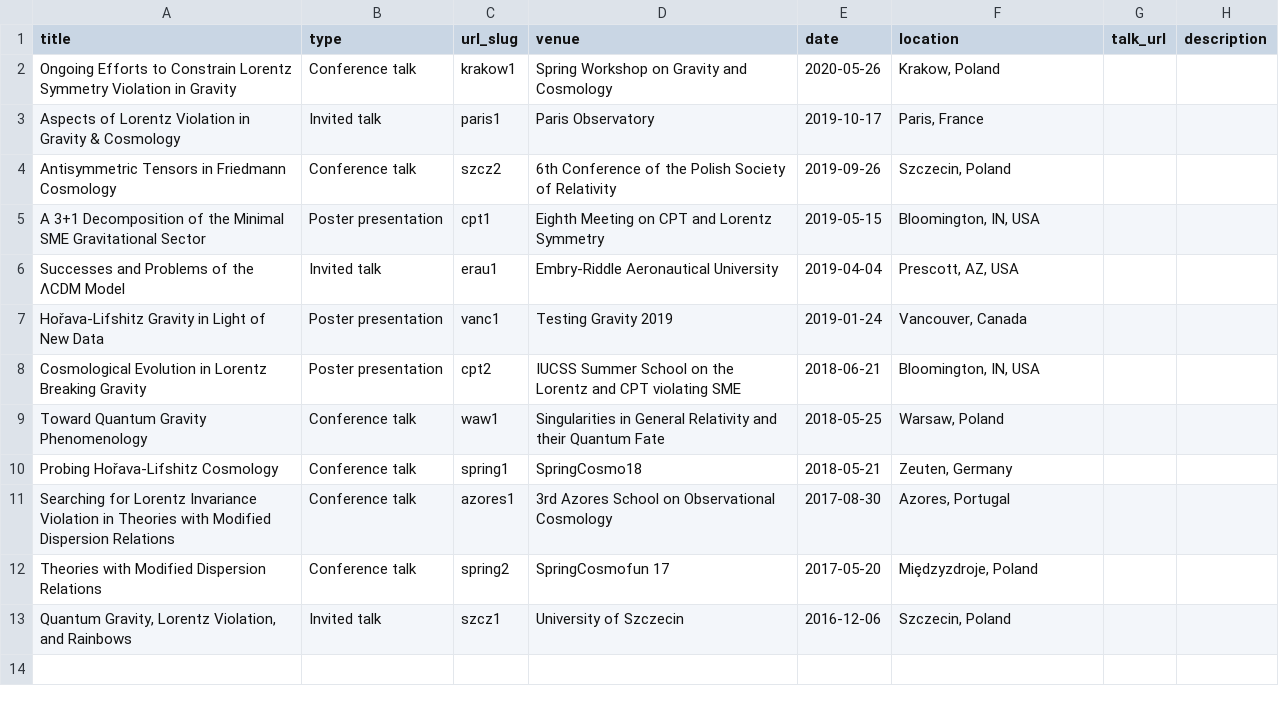
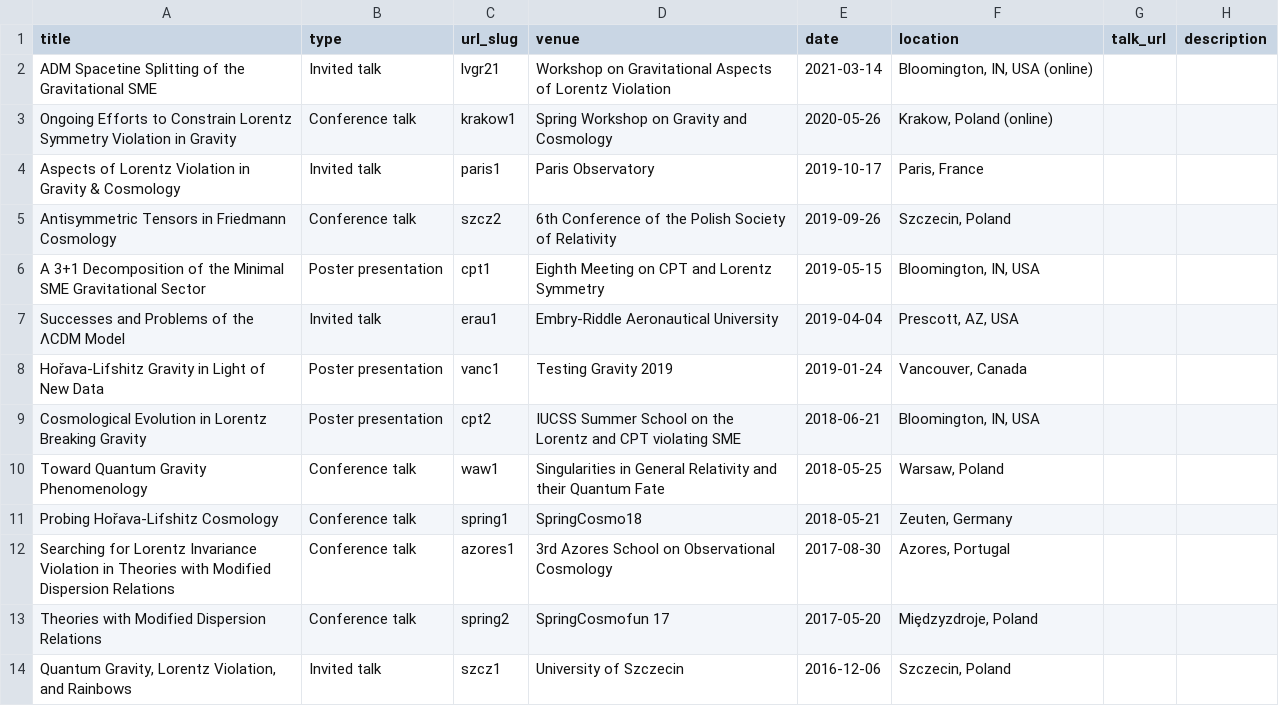
Before and after one commit to nilsanilsson/nilsanilsson.github.io, a TSV file: markdown_generator/talks.tsv, drawn as a sheet.

```diff
--- a/markdown_generator/talks.tsv
+++ b/markdown_generator/talks.tsv
@@ -1,3 +1,4 @@
 title	type	url_slug	venue	date	location	talk_url	description
-Ongoing Efforts to Constrain Lorentz Symmetry Violation in Gravity	Conference talk	krakow1	Spring Workshop on Gravity and Cosmology	2020-05-26	Krakow, Poland		
+ADM Spacetine Splitting of the Gravitational SME	Invited talk	lvgr21	Workshop on Gravitational Aspects of Lorentz Violation	2021-03-14	Bloomington, IN, USA (online)		
+Ongoing Efforts to Constrain Lorentz Symmetry Violation in Gravity	Conference talk	krakow1	Spring Workshop on Gravity and Cosmology	2020-05-26	Krakow, Poland (online)		
 Aspects of Lorentz Violation in Gravity & Cosmology	Invited talk	paris1	Paris Observatory	2019-10-17	Paris, France		
```
Also changed, not shown: 2 other files.
